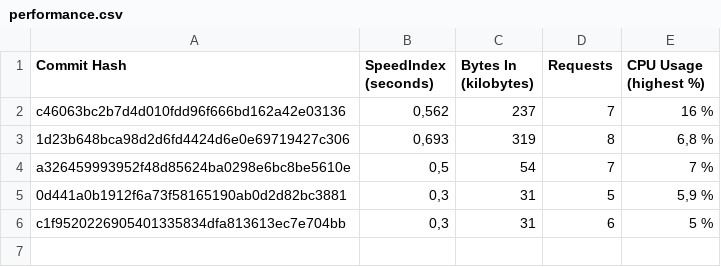
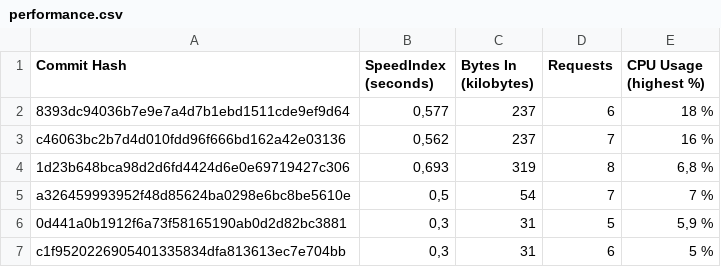
Before and after one commit to janbsc4/Personal-Website-3, a CSV file: performance.csv, drawn as a sheet.

Commit message:
Double Column layout and content and newsletter form
I added a section with multiple columns. I also added the newsletter form and some content.

```diff
--- a/performance.csv
+++ b/performance.csv
@@ -1,2 +1,3 @@
 Commit Hash;SpeedIndex (seconds);Bytes In (kilobytes);Requests;CPU Usage (highest %)
+8393dc94036b7e9e7a4d7b1ebd1511cde9ef9d64;0,577;237;6; 18 %
 c46063bc2b7d4d010fdd96f666bd162a42e03136;0,562;237;7;16 %
```
Also changed, not shown: 10 other files.
